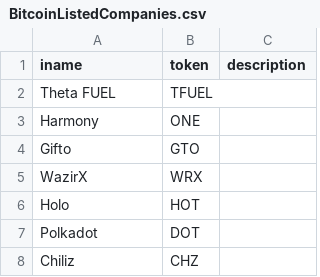
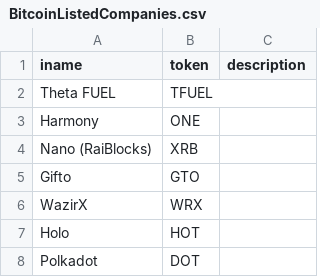
Before and after one commit to nicktaras/json_mocks, a CSV file: BitcoinListedCompanies.csv, drawn as a sheet; only a part is shown; the shorter side is filled out with more unchanged rows.

Commit message:
Update BitcoinListedCompanies.csv

```diff
--- a/BitcoinListedCompanies.csv
+++ b/BitcoinListedCompanies.csv
@@ -3,2 +3,3 @@ Theta FUEL, TFUEL,
 Harmony, ONE,
+Nano (RaiBlocks), XRB,
 Gifto, GTO,
```
